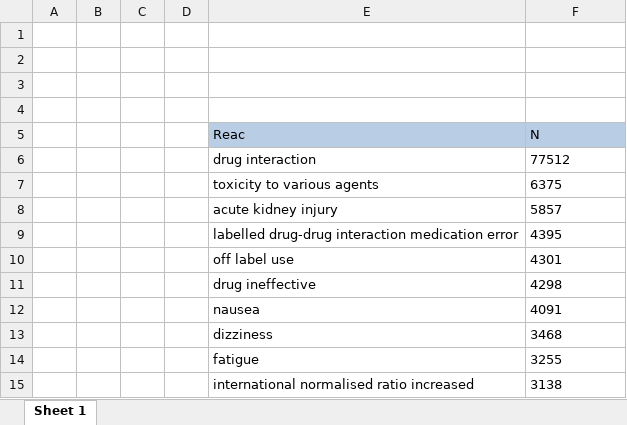
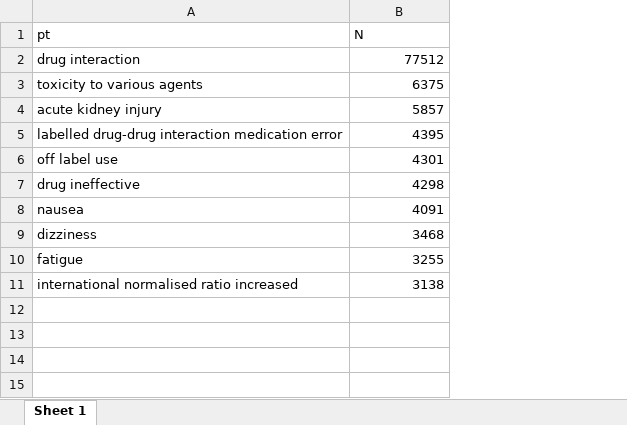
Before and after one commit to jacopoUCL/Interacting_Drugs_FAERS, an Excel workbook: results/tables/rankings/Most_reported_ADR_for_inter_drugs.xlsx, sheet Sheet 1, drawn as a sheet; values as stored, in another font and other column widths than the file's, no borders; removed rows and columns are numbered as before the commit, all else as after; the diff names each change by its address in the sheet, - before the commit and + after, or states it on an @@ line.

```diff
--- a/results/tables/rankings/Most_reported_ADR_for_inter_drugs.xlsx (sheet Sheet 1)
+++ b/results/tables/rankings/Most_reported_ADR_for_inter_drugs.xlsx (sheet Sheet 1)
-column A, empty
-column B, empty
-column C, empty
-column D, empty
-row 1: (empty)
+row 1: pt | N
-row 2: (empty)
-row 3: (empty)
-row 4: (empty)
-row 5:  |  |  |  | Reac | N
-B2:B11 alignment: left
+B2:B11 alignment: right
```
Also changed, not shown: results/tables/rankings/Most_reported_ADR_for_most_reported_inter_drugs.xlsx, results/tables/rankings/Most_reported_interacting_drugs.xlsx, 7 other files.
